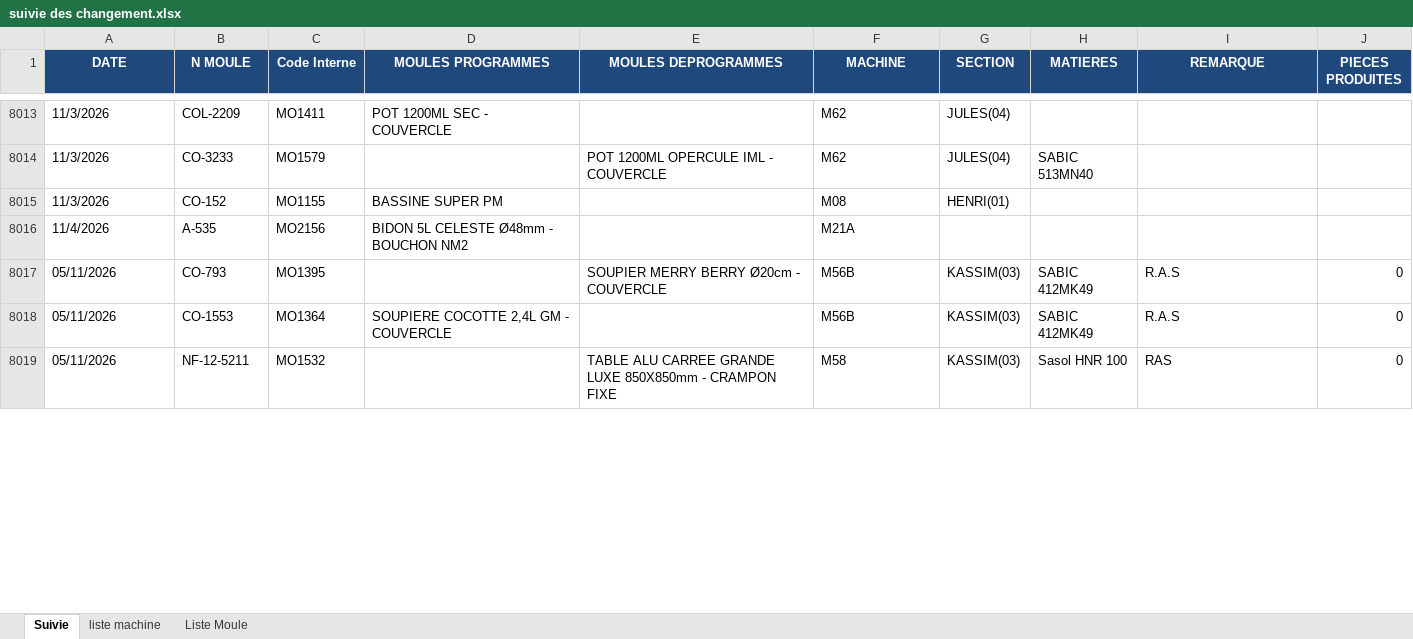
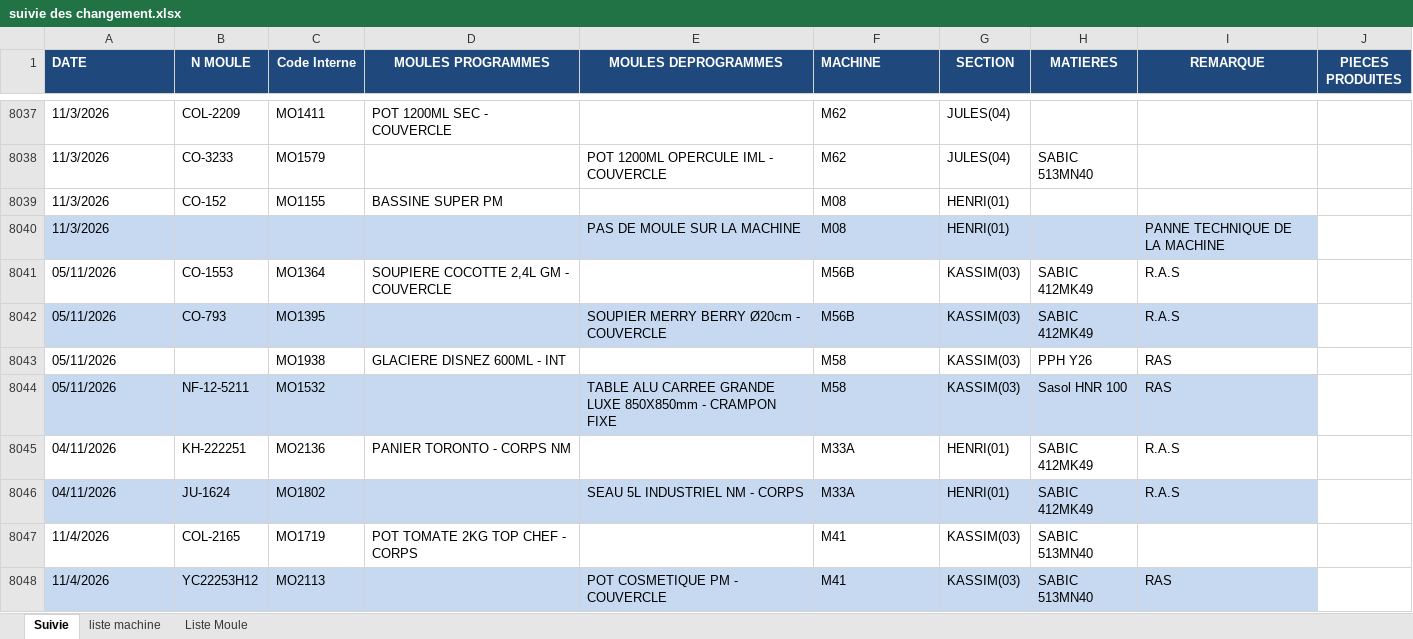
Before and after one commit to dovmedabidjan-oss/Okplast-3-Suivi-Changements, an Excel workbook: suivie des changement.xlsx, sheet Suivie, drawn as a sheet; only a part is shown, gaps mark what is left out; values as stored, in another font and other column widths than the file's, no borders; conditional formats not drawn; removed rows and columns are numbered as before the commit, all else as after; the diff covers the shown part only; the diff names each change by its address in the sheet, - before the commit and + after, or states it on an @@ line.

Commit message:
Add files via upload

```diff
--- a/suivie des changement.xlsx (sheet Suivie)
+++ b/suivie des changement.xlsx (sheet Suivie)
-A1 alignment: center
+A1 alignment: left
-F1 alignment: center
+F1 alignment: left
-row 8016: 11/4/2026 | A-535 | MO2156 | BIDON 5L CELESTE Ø48mm - BOUCHON NM2 |  | M21A
+row 8040: 11/3/2026 |  |  |  | PAS DE MOULE SUR LA MACHINE | M08 | HENRI(01) |  | PANNE TECHNIQUE DE LA MACHINE
+row 8041: 05/11/2026 | CO-1553 | MO1364 | SOUPIERE COCOTTE 2,4L GM - COUVERCLE |  | M56B | KASSIM(03) | SABIC 412MK49 | R.A.S
-A8042:I8042 fill: none
+A8042:I8042 fill: #C6D9F1
-J8042:J8044 (PIECES PRODUITES): 0
+J8042:J8044 (PIECES PRODUITES): (empty)
-B8043 (N MOULE): CO-1553
+B8043 (N MOULE): (empty)
-C8043 (Code Interne): MO1364
+C8043 (Code Interne): MO1938
-D8043 (MOULES PROGRAMMES): SOUPIERE COCOTTE 2,4L GM - COUVERCLE
+D8043 (MOULES PROGRAMMES): GLACIERE DISNEZ 600ML - INT
-F8043 (MACHINE): M56B
+F8043 (MACHINE): M58
-H8043 (MATIERES): SABIC 412MK49
+H8043 (MATIERES): PPH Y26
-I8043 (REMARQUE): R.A.S
+I8043 (REMARQUE): RAS
-A8044:I8044 fill: none
+A8044:I8044 fill: #C6D9F1
+row 8045: 04/11/2026 | KH-222251 | MO2136 | PANIER TORONTO - CORPS NM |  | M33A | HENRI(01) | SABIC 412MK49 | R.A.S
+row 8046: 04/11/2026 | JU-1624 | MO1802 |  | SEAU 5L INDUSTRIEL NM - CORPS | M33A | HENRI(01) | SABIC 412MK49 | R.A.S
+row 8047: 11/4/2026 | COL-2165 | MO1719 | POT TOMATE 2KG TOP CHEF - CORPS |  | M41 | KASSIM(03) | SABIC 513MN40
+row 8048: 11/4/2026 | YC22253H12 | MO2113 |  | POT COSMETIQUE PM - COUVERCLE | M41 | KASSIM(03) | SABIC 513MN40 | RAS
```
Also changed, not shown: 261 added rows, 4 removed rows and 32 edited cells elsewhere in this sheet.
